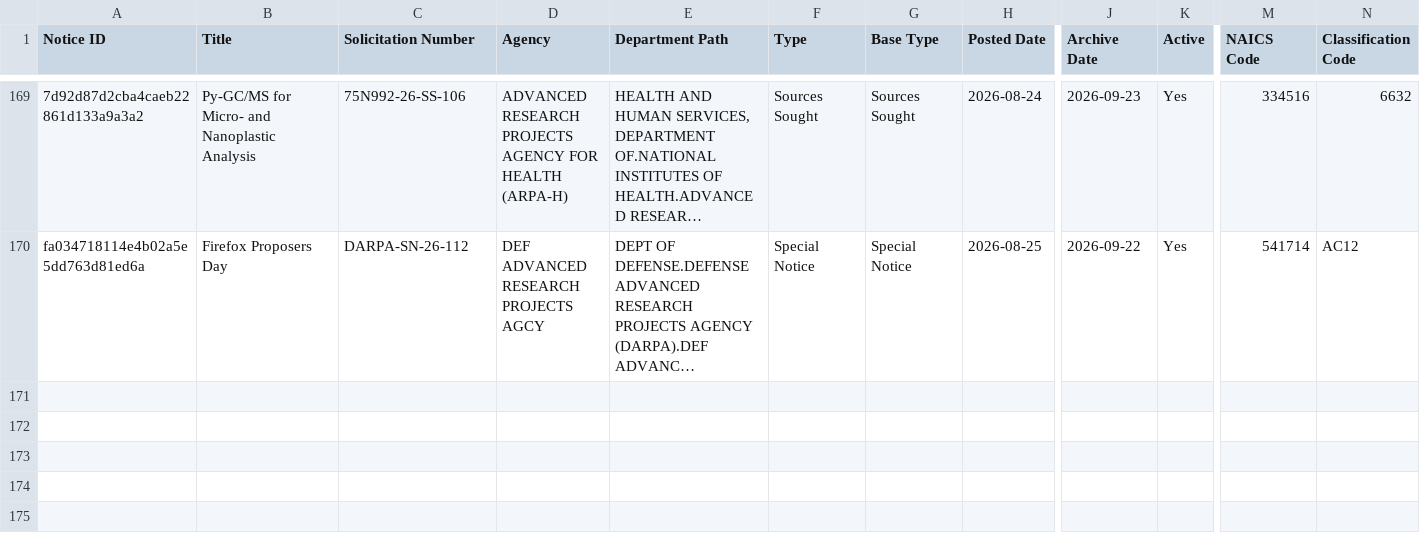
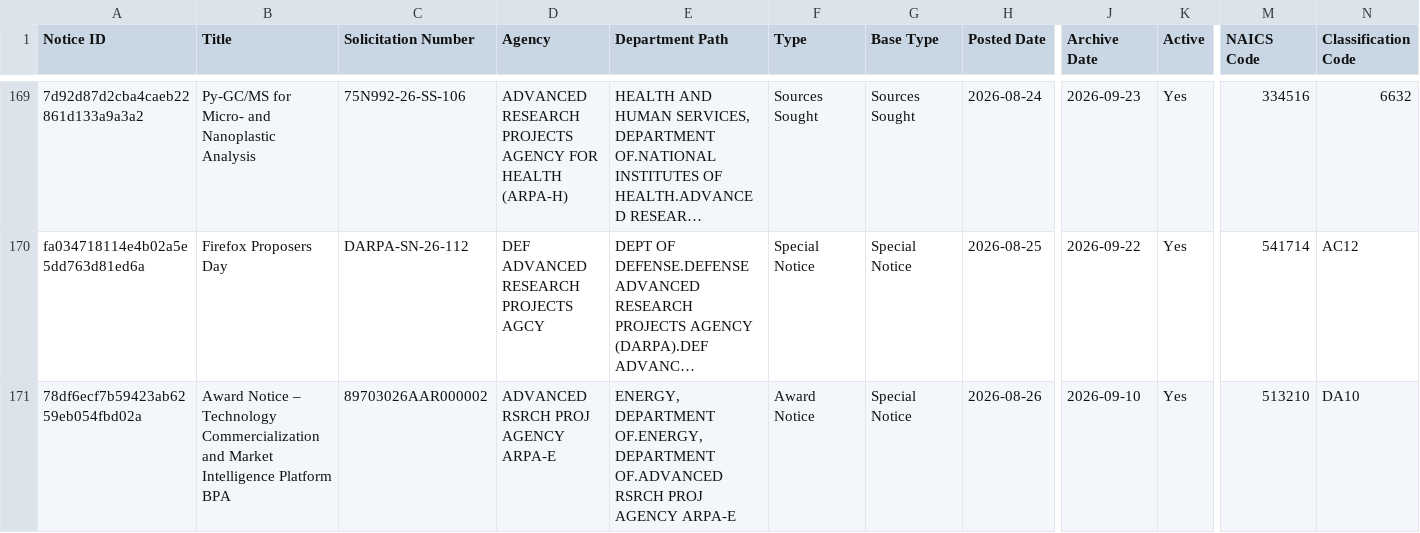
Before and after one commit to UM-MIDAS/grant-tracker, a CSV file: data/sam_opportunities.csv, drawn as a sheet; only a part is shown, gaps mark what is left out; long unchanged cells end in …; rows hold the shown columns only; the diff names each change by its address in the sheet, - before the commit and + after, or states it on an @@ line.

```diff
--- a/data/sam_opportunities.csv
+++ b/data/sam_opportunities.csv
+row 171: 78df6ecf7b59423ab6259eb054fbd02a | Award Notice – Technology Commercialization and Market Intelligence Platform BPA | 89703026AAR000002 | ADVANCED RSRCH PROJ AGENCY ARPA-E | ENERGY, DEPARTMENT OF.ENERGY, DEPARTMENT OF.ADVANCED RSRCH PROJ AGENCY ARPA-E | Award Notice | Special Notice | 2026-08-26 | 2026-09-10 | Yes | 513210 | DA10
```
